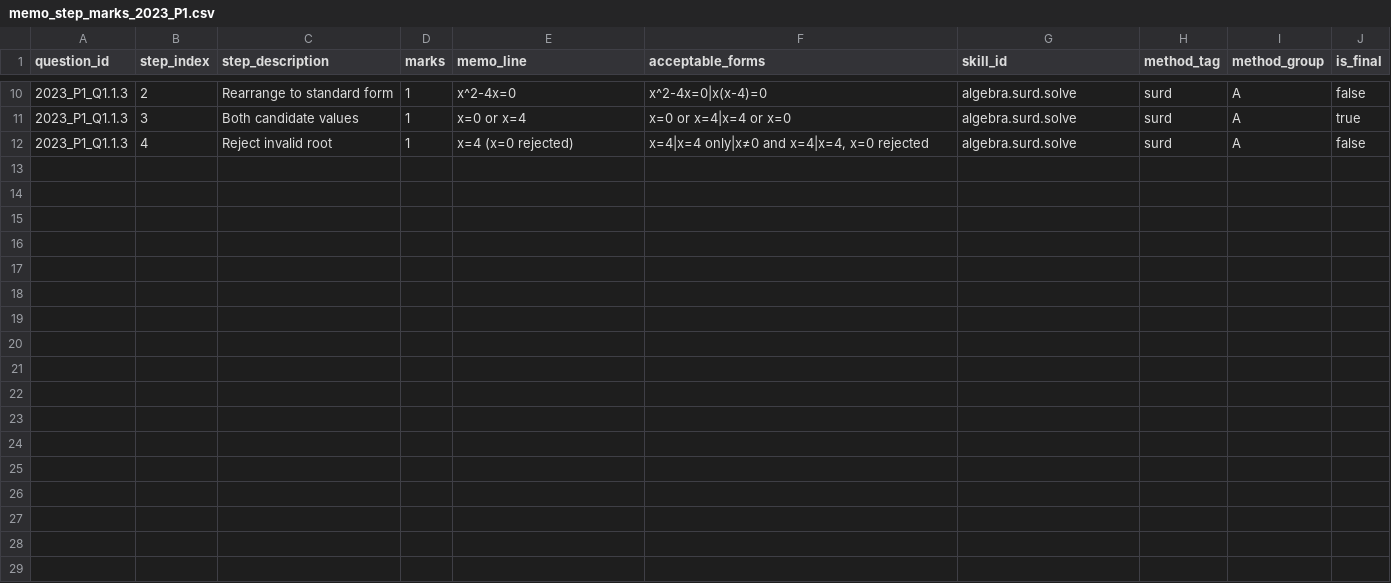
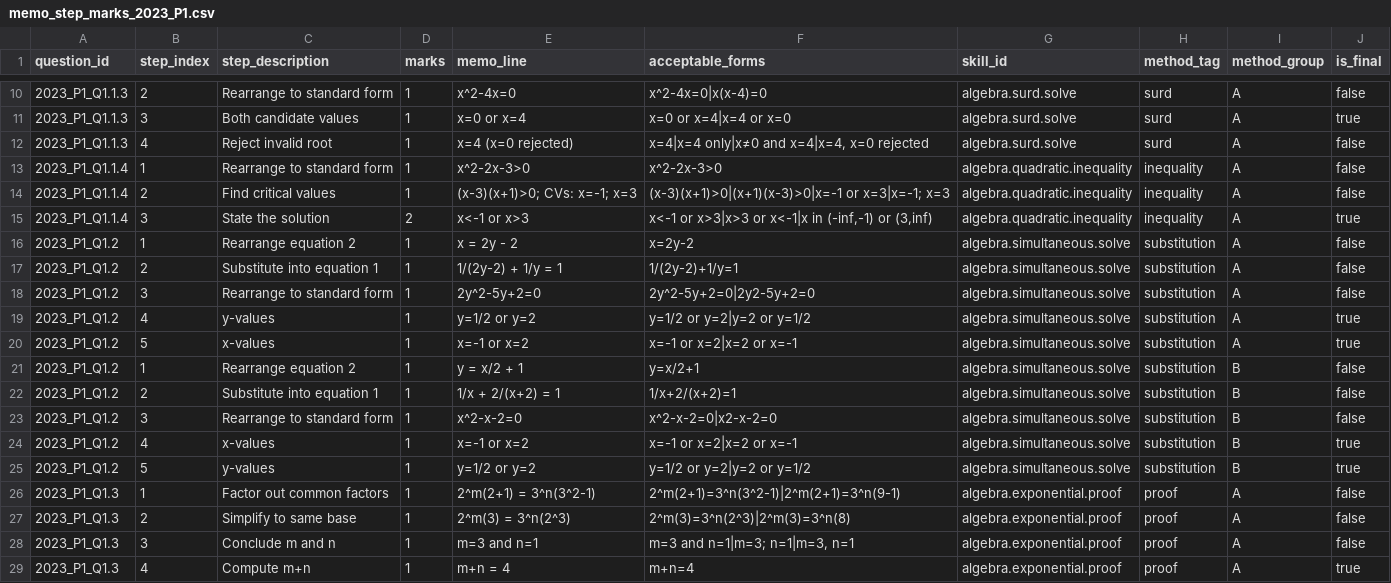
Before and after one commit to x892-boarberge/Matric-Maths-Exam-Intelligence, a CSV file: data/processed/memo_step_marks/memo_step_marks_2023_P1.csv, drawn as a sheet; only a part is shown, gaps mark what is left out.

Commit message:
Phase 5c Block A: Q1 fully typed (5 questions), method-group detection, 52 tests passing

```diff
--- a/data/processed/memo_step_marks/memo_step_marks_2023_P1.csv
+++ b/data/processed/memo_step_marks/memo_step_marks_2023_P1.csv
@@ -12 +12,18 @@ question_id,step_index,step_description,marks,memo_line,acceptable_forms,skill_i
 2023_P1_Q1.1.3,4,Reject invalid root,1,"x=4 (x=0 rejected)","x=4|x=4 only|x≠0 and x=4|x=4, x=0 rejected",algebra.surd.solve,surd,A,false
+2023_P1_Q1.1.4,1,Rearrange to standard form,1,"x^2-2x-3>0","x^2-2x-3>0",algebra.quadratic.inequality,inequality,A,false
+2023_P1_Q1.1.4,2,Find critical values,1,"(x-3)(x+1)>0; CVs: x=-1; x=3","(x-3)(x+1)>0|(x+1)(x-3)>0|x=-1 or x=3|x=-1; x=3",algebra.quadratic.inequality,inequality,A,false
+2023_P1_Q1.1.4,3,State the solution,2,"x<-1 or x>3","x<-1 or x>3|x>3 or x<-1|x in (-inf,-1) or (3,inf)",algebra.quadratic.inequality,inequality,A,true
+2023_P1_Q1.2,1,Rearrange equation 2,1,"x = 2y - 2","x=2y-2",algebra.simultaneous.solve,substitution,A,false
+2023_P1_Q1.2,2,Substitute into equation 1,1,"1/(2y-2) + 1/y = 1","1/(2y-2)+1/y=1",algebra.simultaneous.solve,substitution,A,false
+2023_P1_Q1.2,3,Rearrange to standard form,1,"2y^2-5y+2=0","2y^2-5y+2=0|2y2-5y+2=0",algebra.simultaneous.solve,substitution,A,false
+2023_P1_Q1.2,4,y-values,1,"y=1/2 or y=2","y=1/2 or y=2|y=2 or y=1/2",algebra.simultaneous.solve,substitution,A,true
+2023_P1_Q1.2,5,x-values,1,"x=-1 or x=2","x=-1 or x=2|x=2 or x=-1",algebra.simultaneous.solve,substitution,A,true
+2023_P1_Q1.2,1,Rearrange equation 2,1,"y = x/2 + 1","y=x/2+1",algebra.simultaneous.solve,substitution,B,false
+2023_P1_Q1.2,2,Substitute into equation 1,1,"1/x + 2/(x+2) = 1","1/x+2/(x+2)=1",algebra.simultaneous.solve,substitution,B,false
+2023_P1_Q1.2,3,Rearrange to standard form,1,"x^2-x-2=0","x^2-x-2=0|x2-x-2=0",algebra.simultaneous.solve,substitution,B,false
+2023_P1_Q1.2,4,x-values,1,"x=-1 or x=2","x=-1 or x=2|x=2 or x=-1",algebra.simultaneous.solve,substitution,B,true
+2023_P1_Q1.2,5,y-values,1,"y=1/2 or y=2","y=1/2 or y=2|y=2 or y=1/2",algebra.simultaneous.solve,substitution,B,true
+2023_P1_Q1.3,1,Factor out common factors,1,"2^m(2+1) = 3^n(3^2-1)","2^m(2+1)=3^n(3^2-1)|2^m(2+1)=3^n(9-1)",algebra.exponential.proof,proof,A,false
+2023_P1_Q1.3,2,Simplify to same base,1,"2^m(3) = 3^n(2^3)","2^m(3)=3^n(2^3)|2^m(3)=3^n(8)",algebra.exponential.proof,proof,A,false
+2023_P1_Q1.3,3,Conclude m and n,1,"m=3 and n=1","m=3 and n=1|m=3; n=1|m=3, n=1",algebra.exponential.proof,proof,A,false
+2023_P1_Q1.3,4,Compute m+n,1,"m+n = 4","m+n=4",algebra.exponential.proof,proof,A,true
```
Also changed, not shown: 2 other files.
